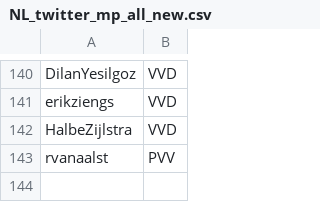
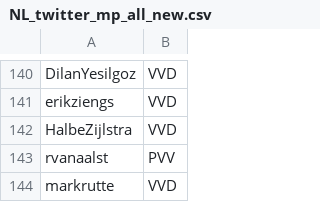
Before and after one commit to LindaBos/manifestos, a CSV file: tweets/NL/NL_twitter_mp_all_new.csv, drawn as a sheet; only a part is shown, gaps mark what is left out.

Commit message:
tweets morally coded

```diff
--- a/tweets/NL/NL_twitter_mp_all_new.csv
+++ b/tweets/NL/NL_twitter_mp_all_new.csv
@@ -143 +143,2 @@ HalbeZijlstra,VVD
 rvanaalst,PVV
+markrutte,VVD
```
Also changed, not shown: 2 other files.
